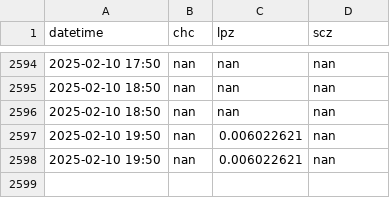
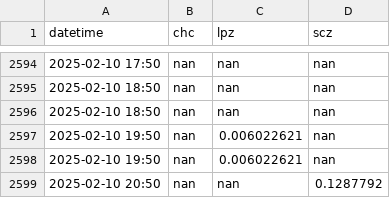
Before and after one commit to LudCano/aod_plotting, a CSV file: goes_scripts/aod_places.csv, drawn as a sheet; only a part is shown, gaps mark what is left out; the diff names each change by its address in the sheet, - before the commit and + after, or states it on an @@ line.

```diff
--- a/goes_scripts/aod_places.csv
+++ b/goes_scripts/aod_places.csv
+row 2599: 2025-02-10 20:50 | nan | nan | 0.1287792
```
Also changed, not shown: 2 other files.
